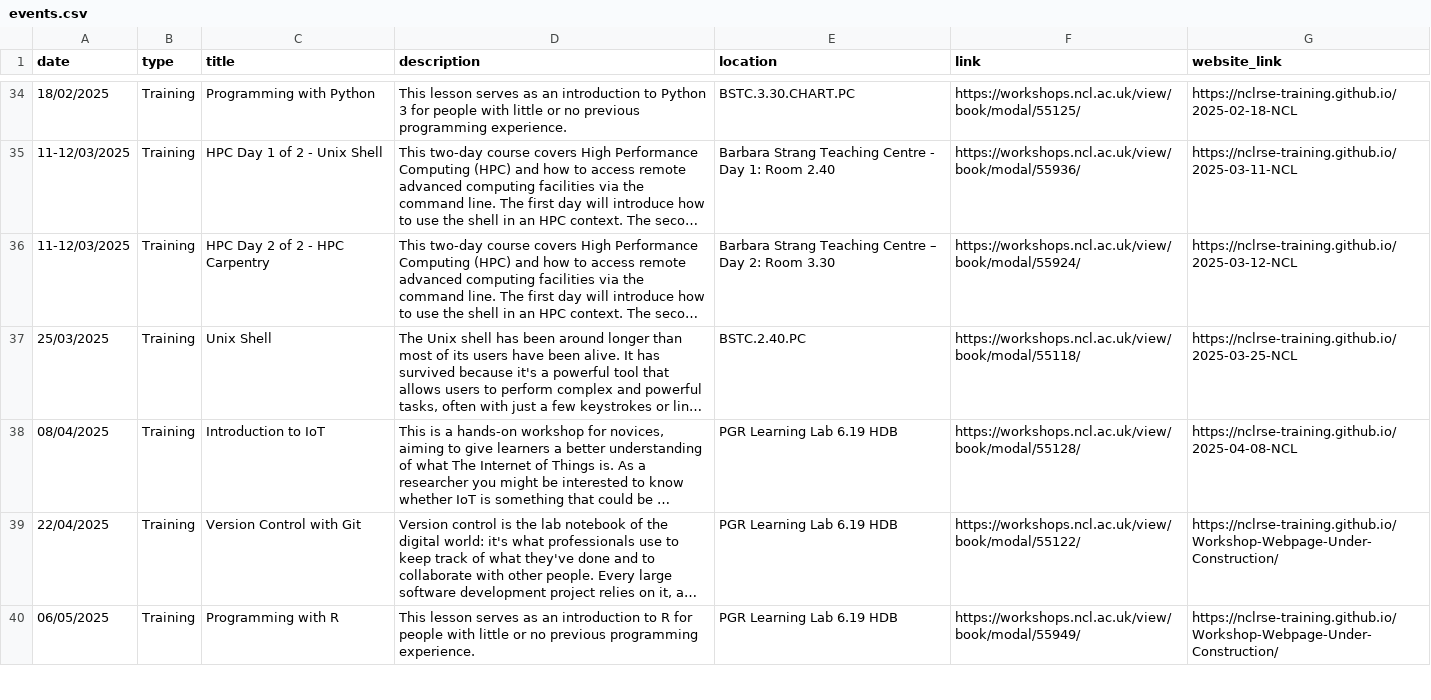
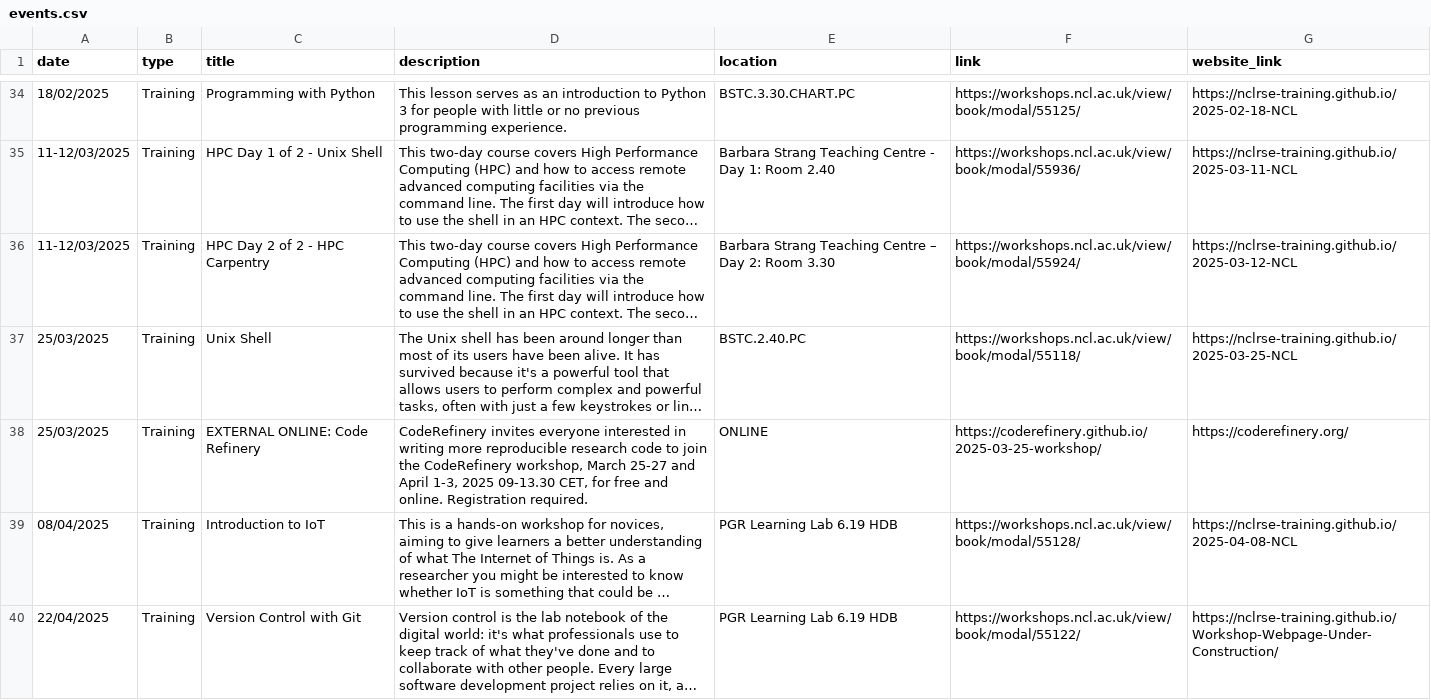
Before and after one commit to NewcastleRSE/rse-team-website, a CSV file: _data/events.csv, drawn as a sheet; only a part is shown, gaps mark what is left out; the shorter side is filled out with more unchanged rows; long unchanged cells end in …; the diff names each change by its address in the sheet, - before the commit and + after, or states it on an @@ line.

Commit message:
added Code Refinery course to events

```diff
--- a/_data/events.csv
+++ b/_data/events.csv
+row 38: 25/03/2025 | Training | EXTERNAL ONLINE: Code Refinery | CodeRefinery invites everyone interested in writing more reproducible research code to join the CodeRefinery workshop, March 25-27 and April 1-3, 2025 09-13.30 CET, for free and online. Registration required. | ONLINE | https://coderefinery.github.io/2025-03-25-workshop/ | https://coderefinery.org/
```
